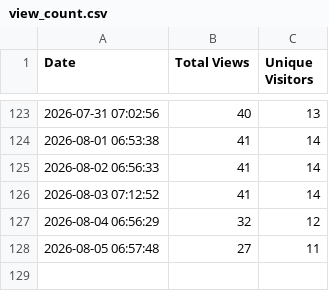
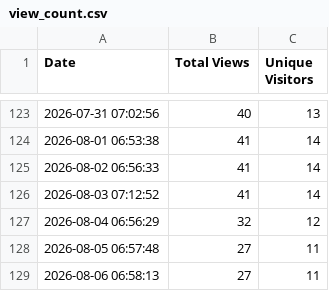
Before and after one commit to jpmorgan-payments/unicorn-finance, a CSV file: metrics/view_count.csv, drawn as a sheet; only a part is shown, gaps mark what is left out.

```diff
--- a/metrics/view_count.csv
+++ b/metrics/view_count.csv
@@ -128 +128,2 @@ Date,Total Views,Unique Visitors
 2026-08-05 06:57:48,27,11
+2026-08-06 06:58:13,27,11
```
Also changed, not shown: metrics/clone_count.csv, metrics/referrer_stats.csv.
